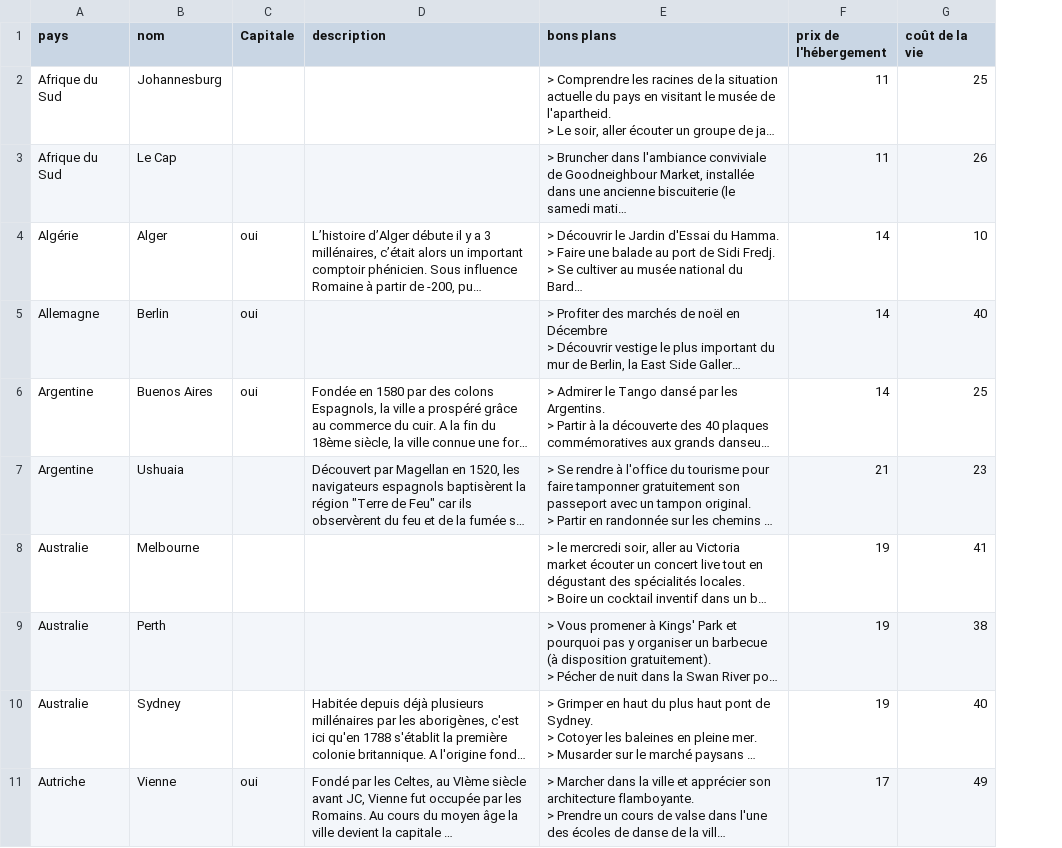
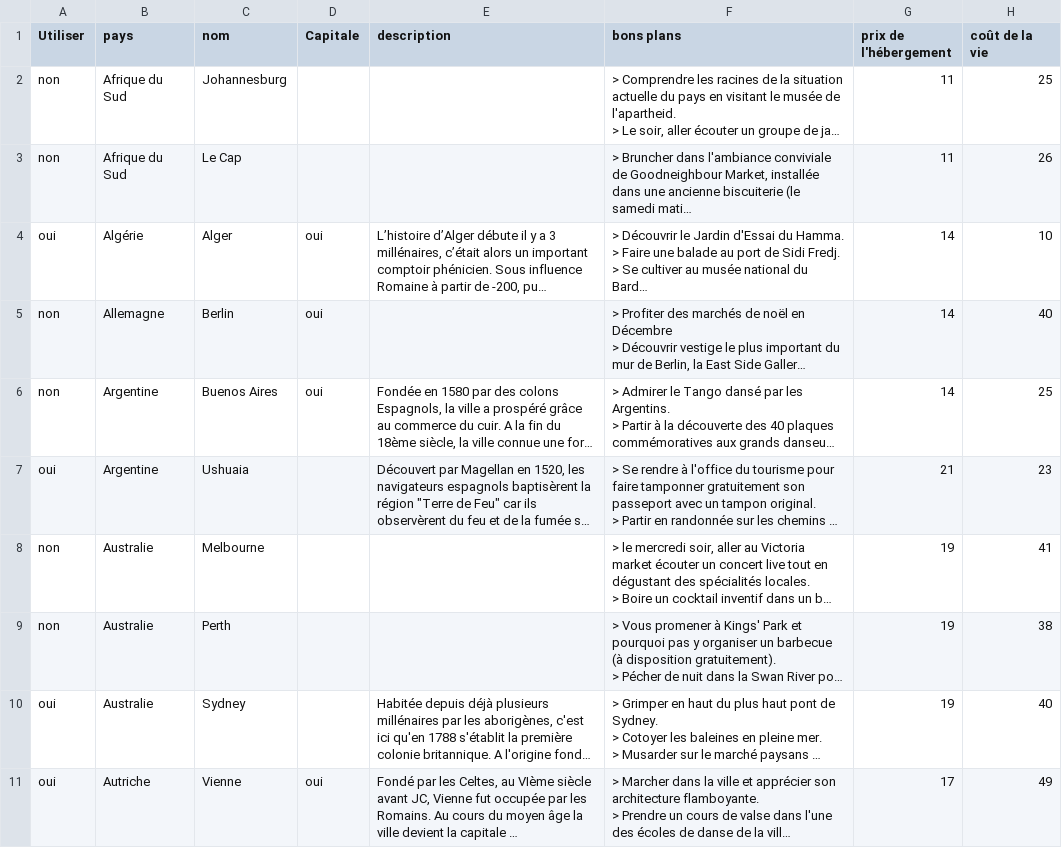
Before and after one commit to guilhemVB/Pegase, a CSV file: web/files/destinations.csv, drawn as a sheet; only a part is shown; long unchanged cells end in …; the diff covers the shown part only; the diff names each change by its address in the sheet, - before the commit and + after, or states it on an @@ line.

```diff
--- a/web/files/destinations.csv
+++ b/web/files/destinations.csv
+column A (Utiliser), rows 2-11: non | non | oui | non | non | oui | non | non | oui | oui
```
Also changed, not shown: 3 edited cells elsewhere in this file, 1 other file.
